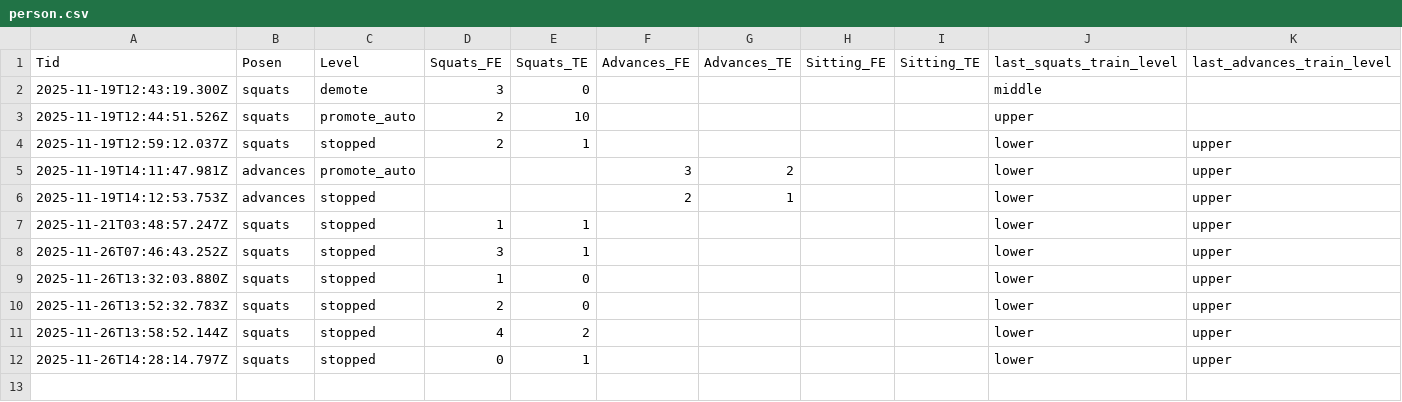
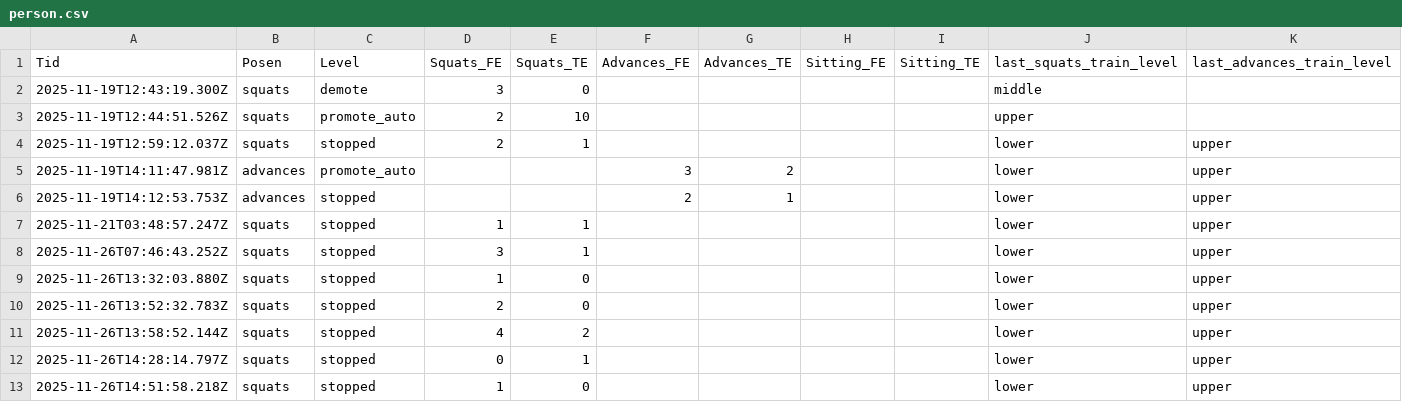
Before and after one commit to bonsontai/CoreCare, a CSV file: person.csv, drawn as a sheet; only a part is shown; rows hold the shown columns only; the diff names each change by its address in the sheet, - before the commit and + after, or states it on an @@ line.

```diff
--- a/person.csv
+++ b/person.csv
+row 13: 2025-11-26T14:51:58.218Z | squats | stopped | 1 | 0 |  |  |  |  | lower | upper
```
Also changed, not shown: 3 other files.
